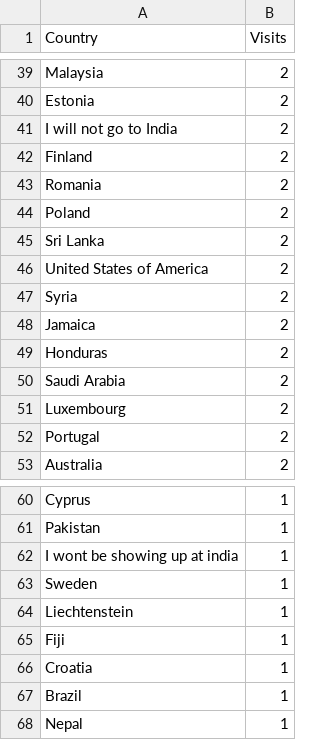
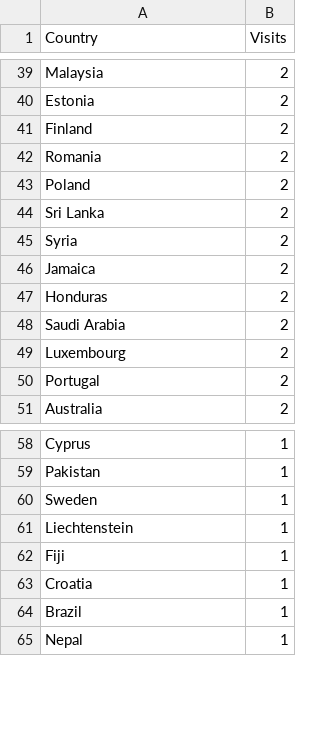
Before and after one commit to marestaing/hosting, a CSV file: visited_countries.csv, drawn as a sheet; only a part is shown, gaps mark what is left out.

Commit message:
Update visited_countries.csv

```diff
--- a/visited_countries.csv
+++ b/visited_countries.csv
@@ -40,3 +40,2 @@ Malaysia,2
 Estonia,2
-I will not go to India,2
 Finland,2
@@ -45,3 +44,2 @@ Poland,2
 Sri Lanka,2
-United States of America,2
 Syria,2
@@ -61,3 +59,2 @@ Cyprus,1
 Pakistan,1
-I wont be showing up at india,1
 Sweden,1
```
